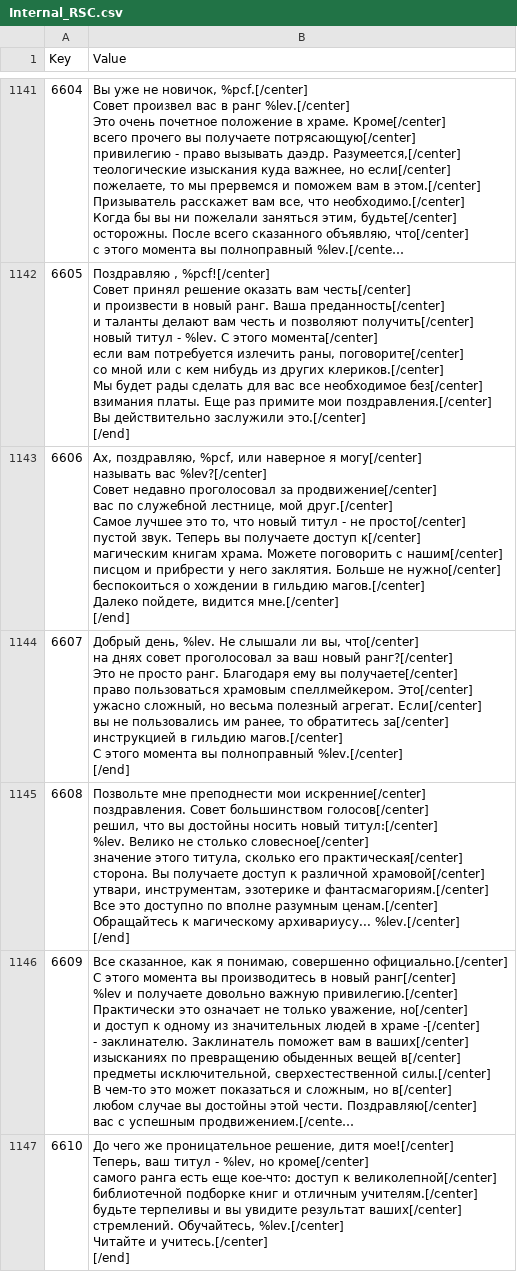
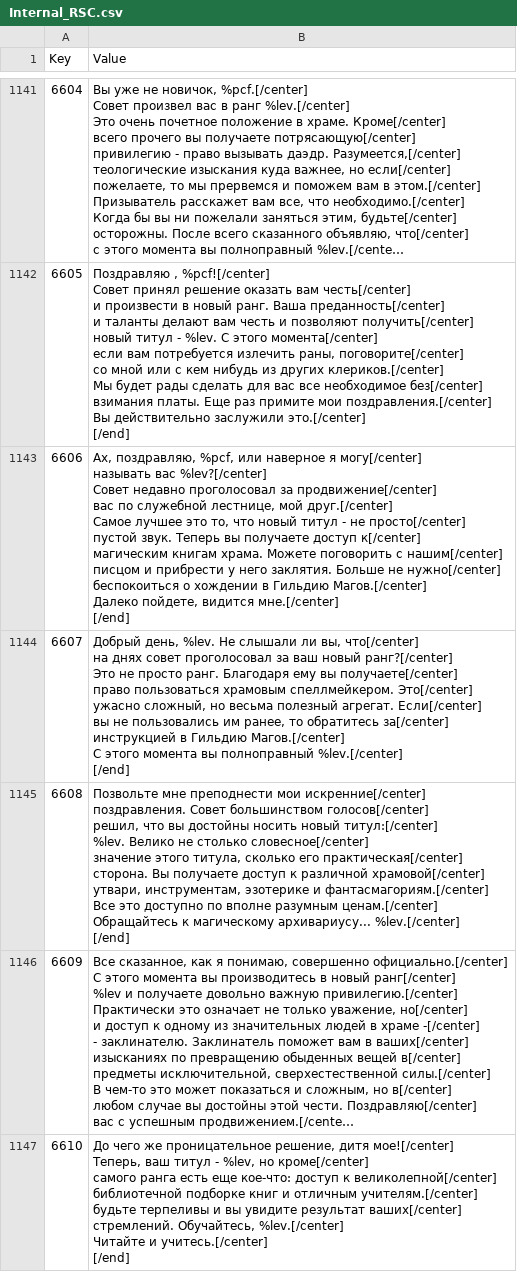
Before and after one commit to Jagget/Daggerfall-Rus, a CSV file: Daggerfall/Text/Internal_RSC.csv, drawn as a sheet; only a part is shown, gaps mark what is left out; long unchanged cells end in …; ↵ is a line break in a cell; the diff covers the shown part only; the diff names each change by its address in the sheet, - before the commit and + after, or states it on an @@ line.

```diff
--- a/Daggerfall/Text/Internal_RSC.csv
+++ b/Daggerfall/Text/Internal_RSC.csv
-B1143 (Value): …хождении в гильдию магов.[/center] ↵ Далеко пойдете,…
+B1143 (Value): …хождении в Гильдию Магов.[/center] ↵ Далеко пойдете,…
-B1144 (Value): …инструкцией в гильдию магов.[/center] ↵ С этого…
+B1144 (Value): …инструкцией в Гильдию Магов.[/center] ↵ С этого…
```
Also changed, not shown: 33 edited cells elsewhere in this file, Daggerfall/Text/Internal_Strings.csv, 58 other files.
